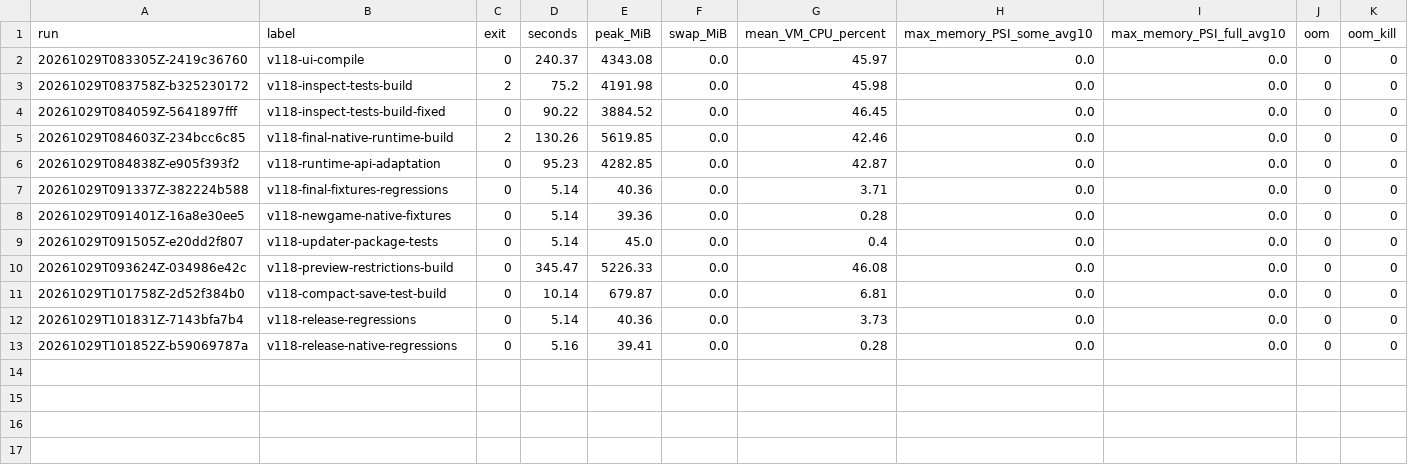
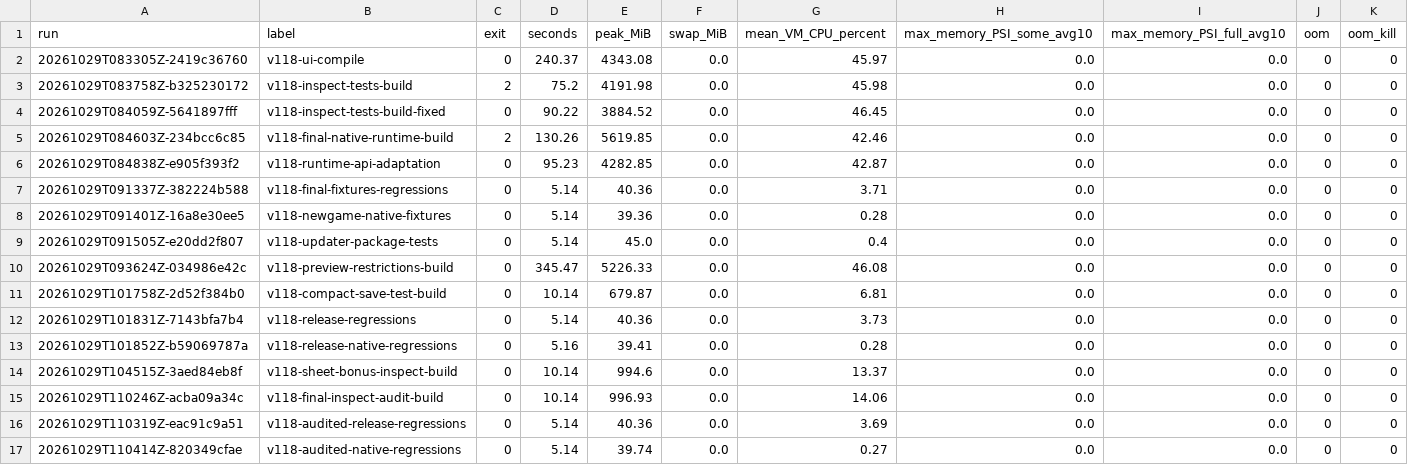
Before and after one commit to Plane-PPP/openyamm, a CSV file: docs/research/v1.18-local-resources.csv, drawn as a sheet.

```diff
--- a/docs/research/v1.18-local-resources.csv
+++ b/docs/research/v1.18-local-resources.csv
@@ -13 +13,5 @@ run,label,exit,seconds,peak_MiB,swap_MiB,mean_VM_CPU_percent,max_memory_PSI_some
 20261029T101852Z-b59069787a,v118-release-native-regressions,0,5.16,39.41,0.0,0.28,0.0,0.0,0,0
+20261029T104515Z-3aed84eb8f,v118-sheet-bonus-inspect-build,0,10.14,994.6,0.0,13.37,0.0,0.0,0,0
+20261029T110246Z-acba09a34c,v118-final-inspect-audit-build,0,10.14,996.93,0.0,14.06,0.0,0.0,0,0
+20261029T110319Z-eac91c9a51,v118-audited-release-regressions,0,5.14,40.36,0.0,3.69,0.0,0.0,0,0
+20261029T110414Z-820349cfae,v118-audited-native-regressions,0,5.14,39.74,0.0,0.27,0.0,0.0,0,0
```
Also changed, not shown: 7 other files.
